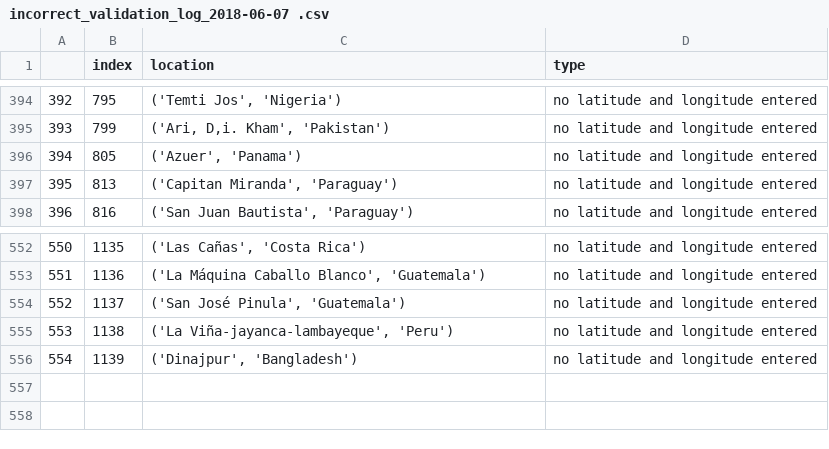
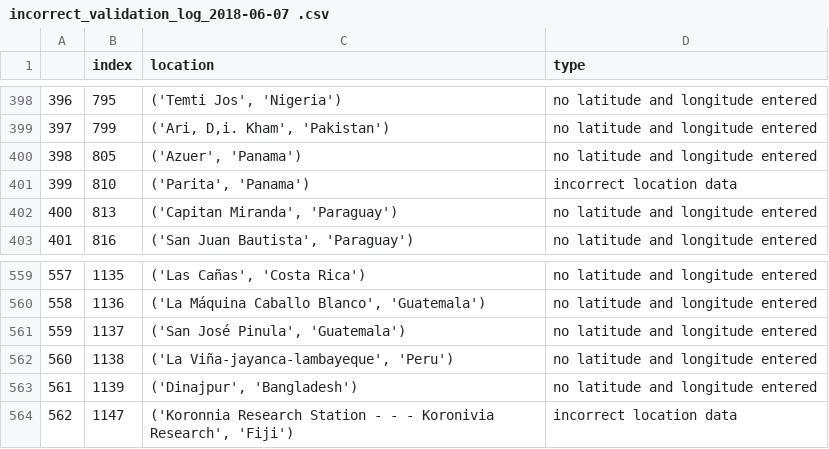
Before and after one commit to Sammy-F/IaaGeoDataCleaning, a CSV file: IaaGeoDataCleaning/incorrect_validation_log_2018-06-07 .csv, drawn as a sheet; only a part is shown, gaps mark what is left out; the diff covers the shown part only; the diff names each change by its address in the sheet, - before the commit and + after, or states it on an @@ line.

```diff
--- a/IaaGeoDataCleaning/incorrect_validation_log_2018-06-07 .csv
+++ b/IaaGeoDataCleaning/incorrect_validation_log_2018-06-07 .csv
@@ column A renumbered between rows 15 and 563 @@
+row 401: 399 | 810 | ('Parita', 'Panama') | incorrect location data
+row 564: 562 | 1147 | ('Koronnia Research Station - - - Koronivia Research', 'Fiji') | incorrect location data
```
Also changed, not shown: 13 added rows and 7 removed rows elsewhere in this file, IaaGeoDataCleaning/correct_validation_lol_2018-06-07 .csv, 10 other files.
